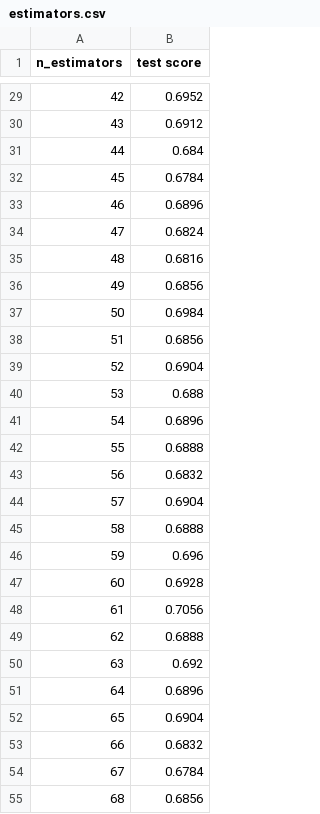
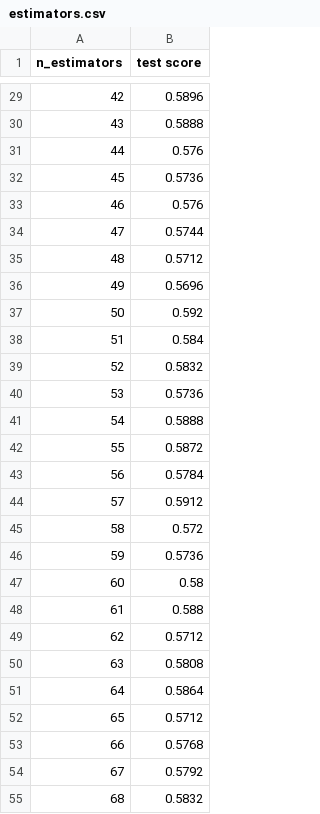
Before and after one commit to elleobrien/prettypretty, a CSV file: estimators.csv, drawn as a sheet; only a part is shown, gaps mark what is left out; the diff covers the shown part only.

```diff
--- a/estimators.csv
+++ b/estimators.csv
@@ -29,27 +29,27 @@ n_estimators,test score
-42,0.6952
-43,0.6912
-44,0.684
-45,0.6784
-46,0.6896
-47,0.6824
-48,0.6816
-49,0.6856
-50,0.6984
-51,0.6856
-52,0.6904
-53,0.688
-54,0.6896
-55,0.6888
-56,0.6832
-57,0.6904
-58,0.6888
-59,0.696
-60,0.6928
-61,0.7056
-62,0.6888
-63,0.692
-64,0.6896
-65,0.6904
-66,0.6832
-67,0.6784
-68,0.6856
+42,0.5896
+43,0.5888
+44,0.576
+45,0.5736
+46,0.576
+47,0.5744
+48,0.5712
+49,0.5696
+50,0.592
+51,0.584
+52,0.5832
+53,0.5736
+54,0.5888
+55,0.5872
+56,0.5784
+57,0.5912
+58,0.572
+59,0.5736
+60,0.58
+61,0.588
+62,0.5712
+63,0.5808
+64,0.5864
+65,0.5712
+66,0.5768
+67,0.5792
+68,0.5832
```
Also changed, not shown: 134 edited cells elsewhere in this file, classes.csv, 2 other files.
